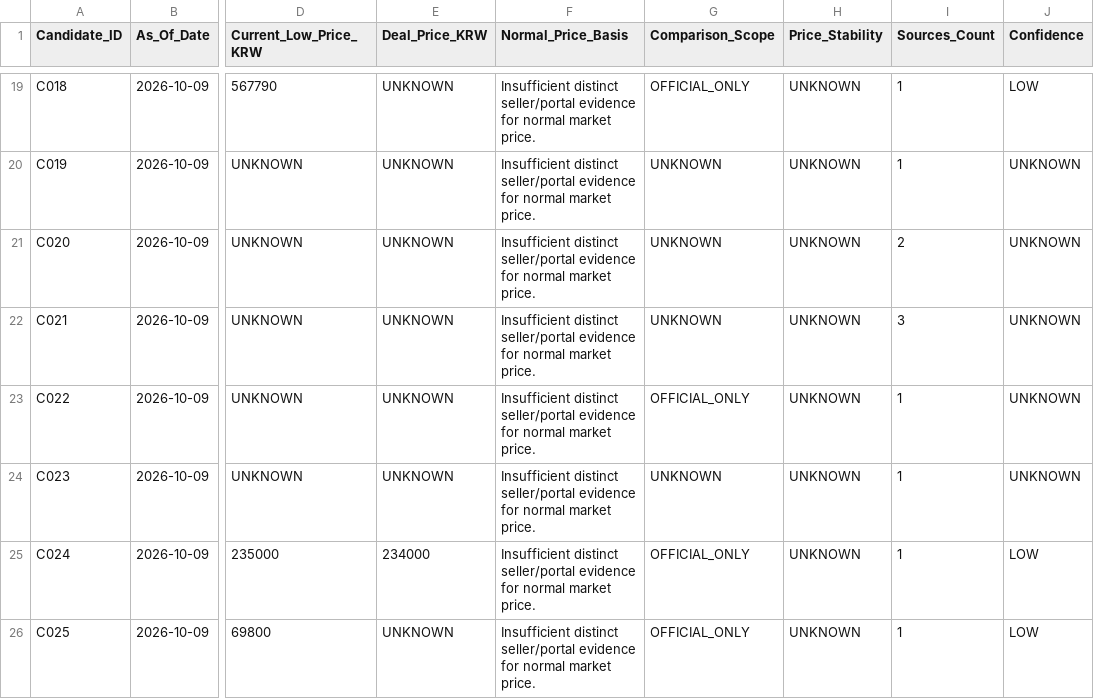
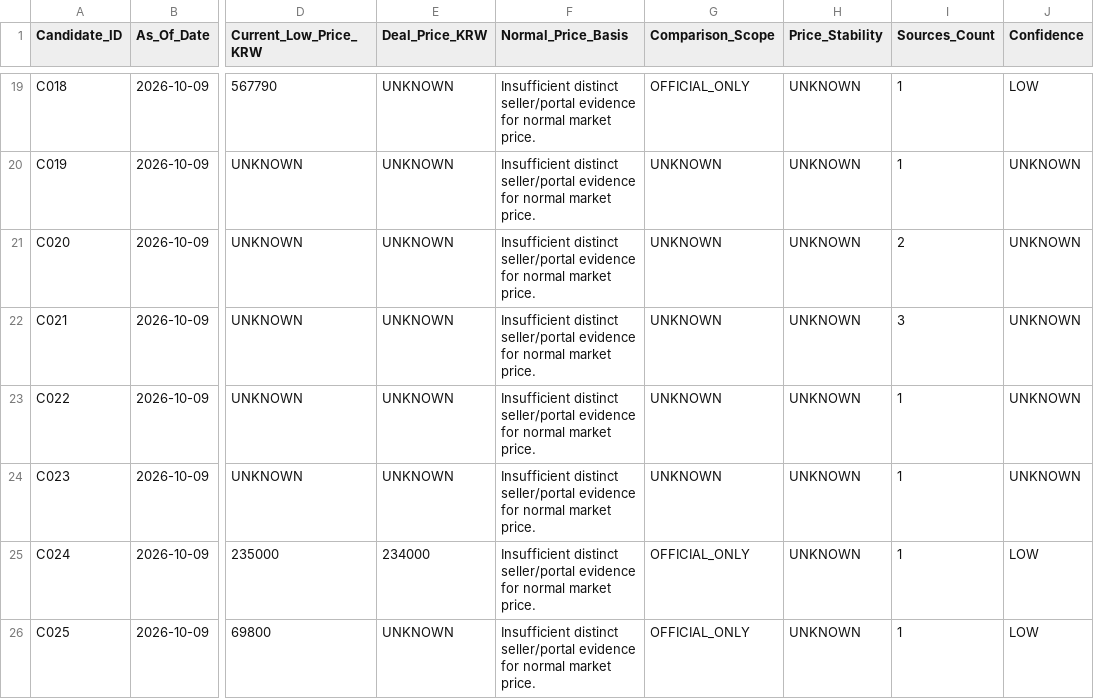
Before and after one commit to JungDS/audio-gear-research, a CSV file: data/price_summary.csv, drawn as a sheet; only a part is shown, gaps mark what is left out; the diff names each change by its address in the sheet, - before the commit and + after, or states it on an @@ line.

Commit message:
Do not classify sold-out HIFIMAN product as purchasable official price

```diff
--- a/data/price_summary.csv
+++ b/data/price_summary.csv
-G23 (Comparison_Scope): OFFICIAL_ONLY
+G23 (Comparison_Scope): UNKNOWN
```
